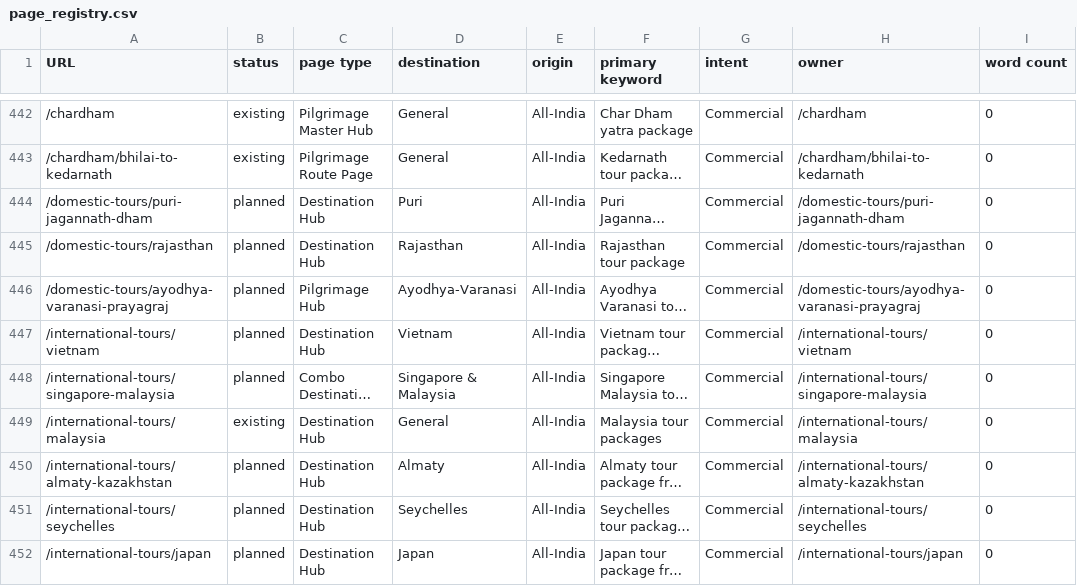
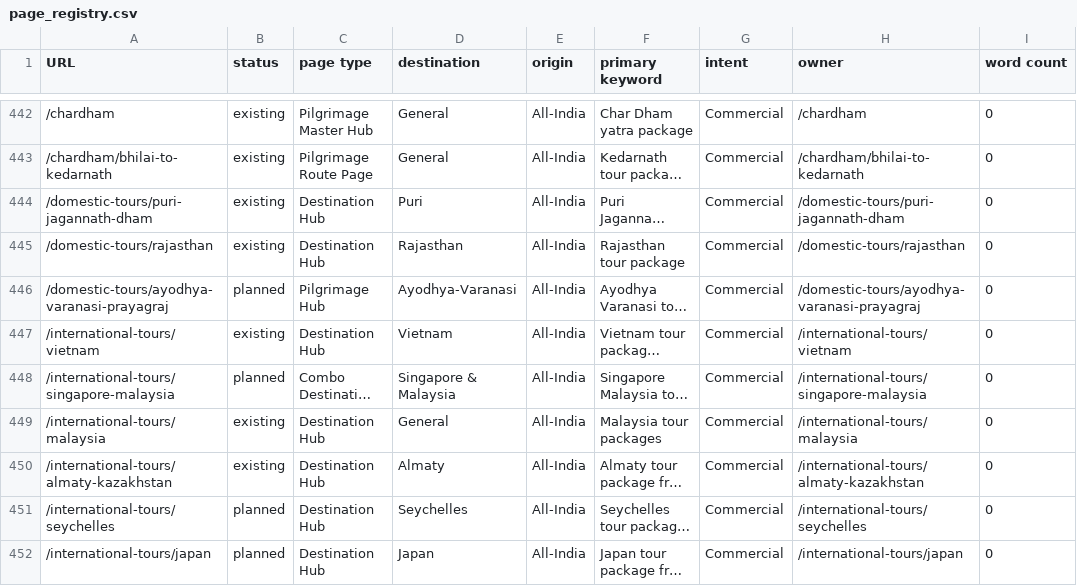
Before and after one commit to Priyanshu4216/rudraksh-safar, a CSV file: seo-data/page_registry.csv, drawn as a sheet; only a part is shown, gaps mark what is left out; long unchanged cells end in …; the diff names each change by its address in the sheet, - before the commit and + after, or states it on an @@ line.

Commit message:
feat(destinations): complete Step 9 core destination hubs upgrade in-place (Kashmir, Kerala, Goa, Bali, Dubai, Vietnam, Rajasthan, Puri, Almaty)

```diff
--- a/seo-data/page_registry.csv
+++ b/seo-data/page_registry.csv
-B444:B445 (status): planned
+B444:B445 (status): existing
-B447 (status): planned
+B447 (status): existing
-B450 (status): planned
+B450 (status): existing
```
Also changed, not shown: 14 other files.
